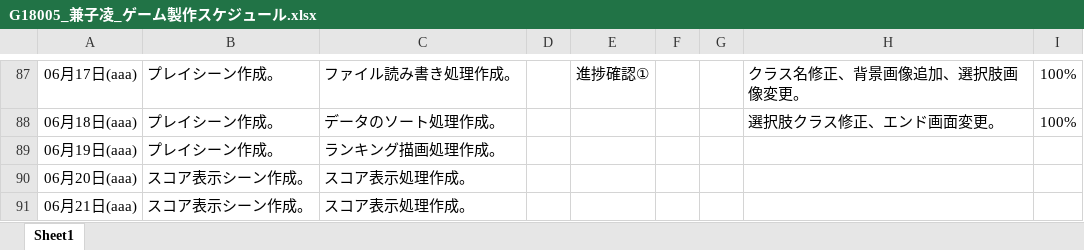
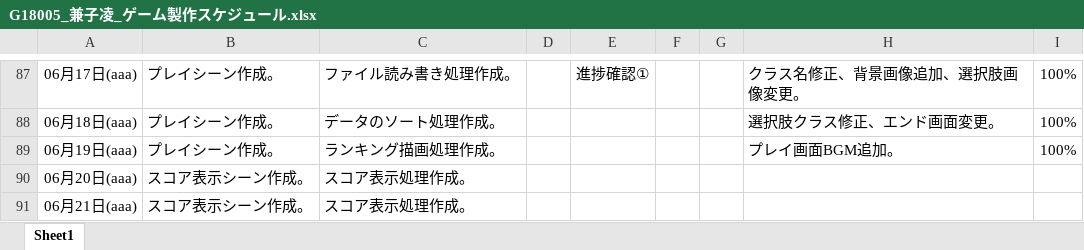
Before and after one commit to Azi-824/SansuBattle, an Excel workbook: G18005_兼子凌_ゲーム製作スケジュール.xlsx, sheet Sheet1, drawn as a sheet; only a part is shown, gaps mark what is left out; values as stored, in another font and other column widths than the file's, no borders; the diff names each change by its address in the sheet, - before the commit and + after, or states it on an @@ line.

Commit message:
スケジュール更新。

```diff
--- a/G18005_兼子凌_ゲーム製作スケジュール.xlsx (sheet Sheet1)
+++ b/G18005_兼子凌_ゲーム製作スケジュール.xlsx (sheet Sheet1)
-H89: (empty)
+H89: プレイ画面BGM追加。
-I89: (empty)
+I89: 100%
```
